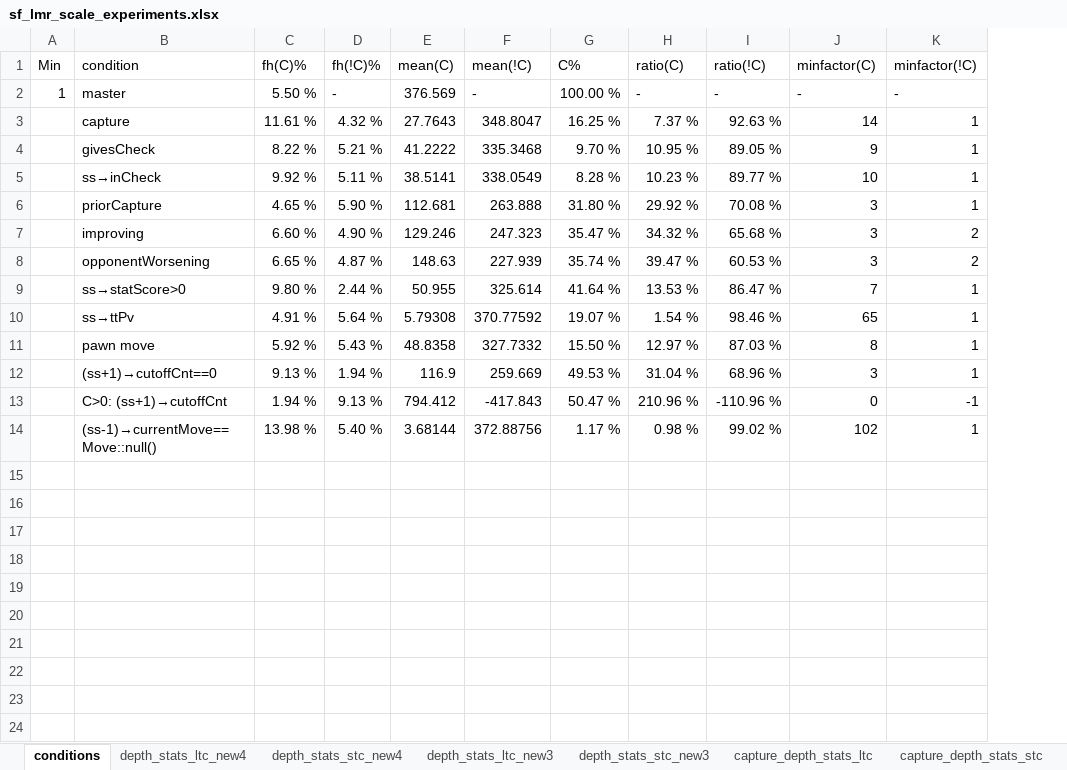
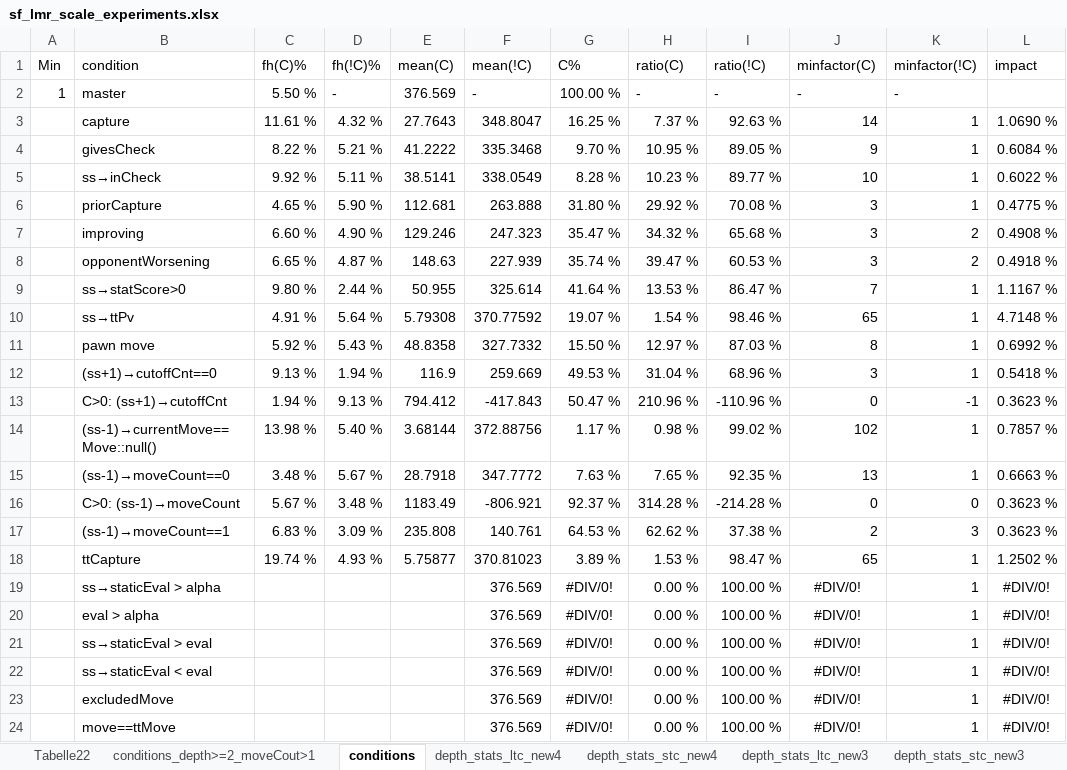
Before and after one commit to locutus2/Stockfish, an Excel workbook: sf_lmr_scale_experiments.xlsx, sheet conditions, drawn as a sheet; values as stored, in another font and other column widths than the file's, no borders; the diff names each change by its address in the sheet, - before the commit and + after, or states it on an @@ line.

```diff
--- a/sf_lmr_scale_experiments.xlsx (sheet conditions)
+++ b/sf_lmr_scale_experiments.xlsx (sheet conditions)
+sheet tab: Tabelle22
+sheet tab: conditions_depth>=2_moveCout>1
+column L (impact), rows 3-14: 1.0690 % | 0.6084 % | 0.6022 % | 0.4775 % | 0.4908 % | 0.4918 % | 1.1167 % | 4.7148 % | 0.6992 % | 0.5418 % | 0.3623 % | 0.7857 %
+row 15:  | (ss-1)→moveCount==0 | 3.48 % | 5.67 % | 28.7918 | 347.7772 | 7.63 % | 7.65 % | 92.35 % | 13 | 1 | 0.6663 %
+row 16:  | C>0: (ss-1)→moveCount | 5.67 % | 3.48 % | 1183.49 | -806.921 | 92.37 % | 314.28 % | -214.28 % | 0 | 0 | 0.3623 %
+row 17:  | (ss-1)→moveCount==1 | 6.83 % | 3.09 % | 235.808 | 140.761 | 64.53 % | 62.62 % | 37.38 % | 2 | 3 | 0.3623 %
+row 18:  | ttCapture | 19.74 % | 4.93 % | 5.75877 | 370.81023 | 3.89 % | 1.53 % | 98.47 % | 65 | 1 | 1.2502 %
+row 19:  | ss→staticEval > alpha |  |  |  | 376.569 | #DIV/0! | 0.00 % | 100.00 % | #DIV/0! | 1 | #DIV/0!
+row 20:  | eval > alpha |  |  |  | 376.569 | #DIV/0! | 0.00 % | 100.00 % | #DIV/0! | 1 | #DIV/0!
+row 21:  | ss→staticEval > eval |  |  |  | 376.569 | #DIV/0! | 0.00 % | 100.00 % | #DIV/0! | 1 | #DIV/0!
+row 22:  | ss→staticEval < eval |  |  |  | 376.569 | #DIV/0! | 0.00 % | 100.00 % | #DIV/0! | 1 | #DIV/0!
+row 23:  | excludedMove |  |  |  | 376.569 | #DIV/0! | 0.00 % | 100.00 % | #DIV/0! | 1 | #DIV/0!
+row 24:  | move==ttMove |  |  |  | 376.569 | #DIV/0! | 0.00 % | 100.00 % | #DIV/0! | 1 | #DIV/0!
```
Also changed, not shown: charts or pictures, 1 other file.
